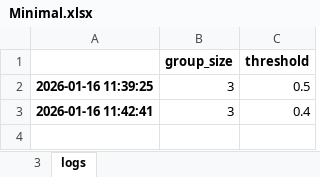
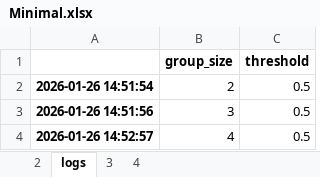
Before and after one commit to nsalmon3/microbial-hypergraphs, an Excel workbook: microbial_hypergraphs/data/cache/PresentInAllSamples/Pearson/Minimal.xlsx, sheet logs, drawn as a sheet; values as stored, in another font and other column widths than the file's, no borders; removed rows and columns are numbered as before the commit, all else as after; the diff names each change by its address in the sheet, - before the commit and + after, or states it on an @@ line.

```diff
--- a/microbial_hypergraphs/data/cache/PresentInAllSamples/Pearson/Minimal.xlsx (sheet logs)
+++ b/microbial_hypergraphs/data/cache/PresentInAllSamples/Pearson/Minimal.xlsx (sheet logs)
+sheet tab: 2
+sheet tab: 4
@@ sheet tab order changed: 2 | logs | 3 | 4 @@
+row 2: 2026-01-26 14:51:54 | 2 | 0.5
-A3: 2026-01-16 11:39:25
+A3: 2026-01-26 14:51:56
-row 3: 2026-01-16 11:42:41 | 3 | 0.4
+row 4: 2026-01-26 14:52:57 | 4 | 0.5
```
Also changed, not shown: sheet 3, 9 other files.
